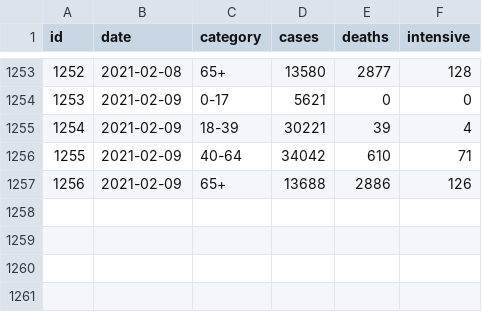
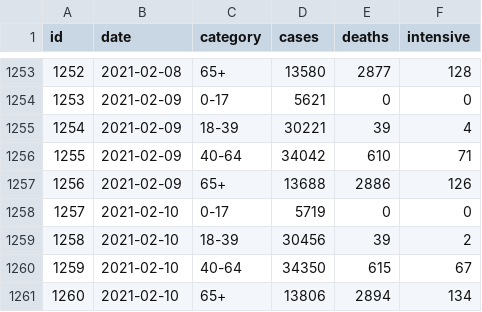
Before and after one commit to akritiko/covid19gr, a CSV file: data/csv/demography_men_details.csv, drawn as a sheet; only a part is shown, gaps mark what is left out; the diff names each change by its address in the sheet, - before the commit and + after, or states it on an @@ line.

```diff
--- a/data/csv/demography_men_details.csv
+++ b/data/csv/demography_men_details.csv
+row 1258: 1257 | 2021-02-10 | 0-17 | 5719 | 0 | 0
+row 1259: 1258 | 2021-02-10 | 18-39 | 30456 | 39 | 2
+row 1260: 1259 | 2021-02-10 | 40-64 | 34350 | 615 | 67
+row 1261: 1260 | 2021-02-10 | 65+ | 13806 | 2894 | 134
```
Also changed, not shown: data/csv/demography_total_details.csv, data/csv/demography_women_details.csv, 32 other files.
